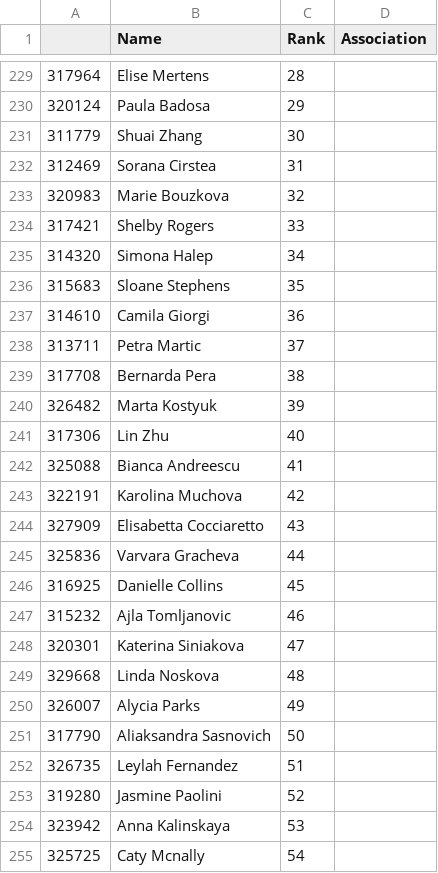
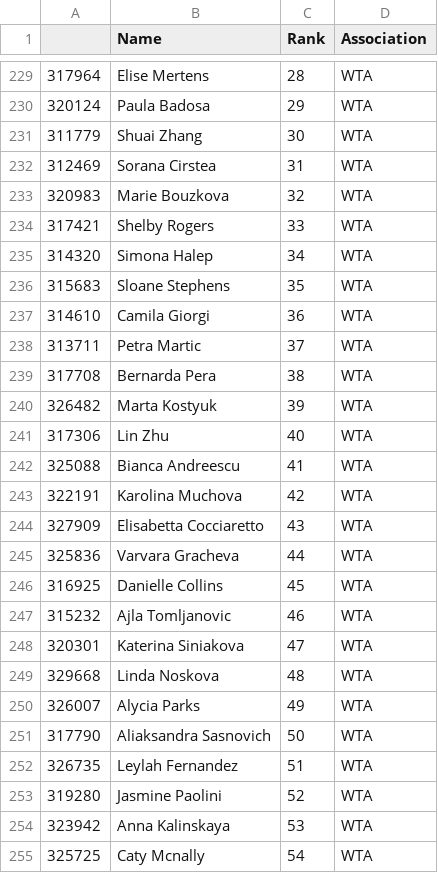
Before and after one commit to mmmcustard/analytics158739, a CSV file: top_players.csv, drawn as a sheet; only a part is shown, gaps mark what is left out; the diff covers the shown part only; the diff names each change by its address in the sheet, - before the commit and + after, or states it on an @@ line.

```diff
--- a/top_players.csv
+++ b/top_players.csv
-D229:D255 (Association): (empty)
+D229:D255 (Association): WTA
```
Also changed, not shown: 173 edited cells elsewhere in this file, 1 other file.
